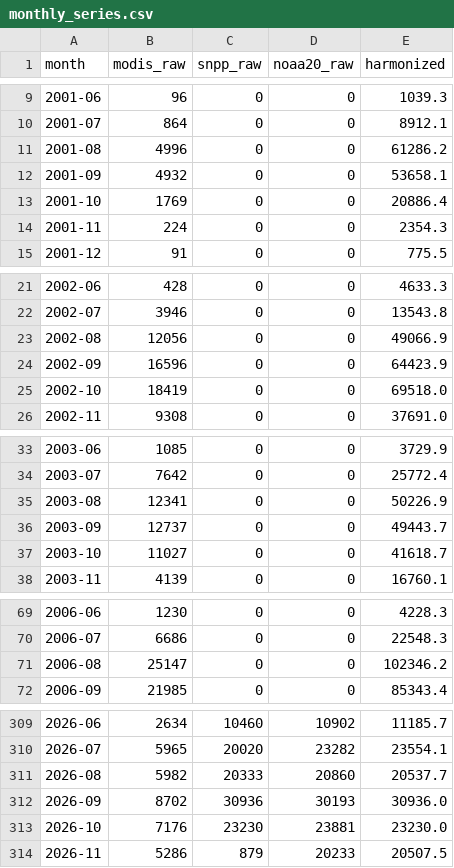
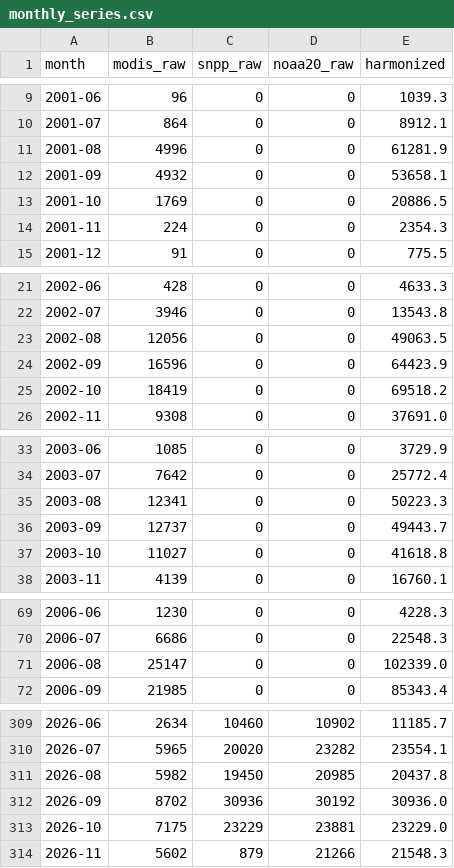
Before and after one commit to 1Mayita/3M_Nasa, a CSV file: data/processed/monthly_series.csv, drawn as a sheet; only a part is shown, gaps mark what is left out; the diff covers the shown part only.

```diff
--- a/data/processed/monthly_series.csv
+++ b/data/processed/monthly_series.csv
@@ -10,5 +10,5 @@ month,modis_raw,snpp_raw,noaa20_raw,harmonized
 2001-07,864,0,0,8912.1
-2001-08,4996,0,0,61286.2
+2001-08,4996,0,0,61281.9
 2001-09,4932,0,0,53658.1
-2001-10,1769,0,0,20886.4
+2001-10,1769,0,0,20886.5
 2001-11,224,0,0,2354.3
@@ -22,5 +22,5 @@ month,modis_raw,snpp_raw,noaa20_raw,harmonized
 2002-07,3946,0,0,13543.8
-2002-08,12056,0,0,49066.9
+2002-08,12056,0,0,49063.5
 2002-09,16596,0,0,64423.9
-2002-10,18419,0,0,69518.0
+2002-10,18419,0,0,69518.2
 2002-11,9308,0,0,37691.0
@@ -34,5 +34,5 @@ month,modis_raw,snpp_raw,noaa20_raw,harmonized
 2003-07,7642,0,0,25772.4
-2003-08,12341,0,0,50226.9
+2003-08,12341,0,0,50223.3
 2003-09,12737,0,0,49443.7
-2003-10,11027,0,0,41618.7
+2003-10,11027,0,0,41618.8
 2003-11,4139,0,0,16760.1
@@ -70,3 +70,3 @@ month,modis_raw,snpp_raw,noaa20_raw,harmonized
 2006-07,6686,0,0,22548.3
-2006-08,25147,0,0,102346.2
+2006-08,25147,0,0,102339.0
 2006-09,21985,0,0,85343.4
@@ -310,5 +310,5 @@ month,modis_raw,snpp_raw,noaa20_raw,harmonized
 2026-07,5965,20020,23282,23554.1
-2026-08,5982,20333,20860,20537.7
-2026-09,8702,30936,30193,30936.0
-2026-10,7176,23230,23881,23230.0
-2026-11,5286,879,20233,20507.5
+2026-08,5982,19450,20985,20437.8
+2026-09,8702,30936,30192,30936.0
+2026-10,7175,23229,23881,23229.0
+2026-11,5602,879,21266,21548.3
```
Also changed, not shown: 15 edited cells elsewhere in this file, data/processed/points/2026.csv, 4 other files.
